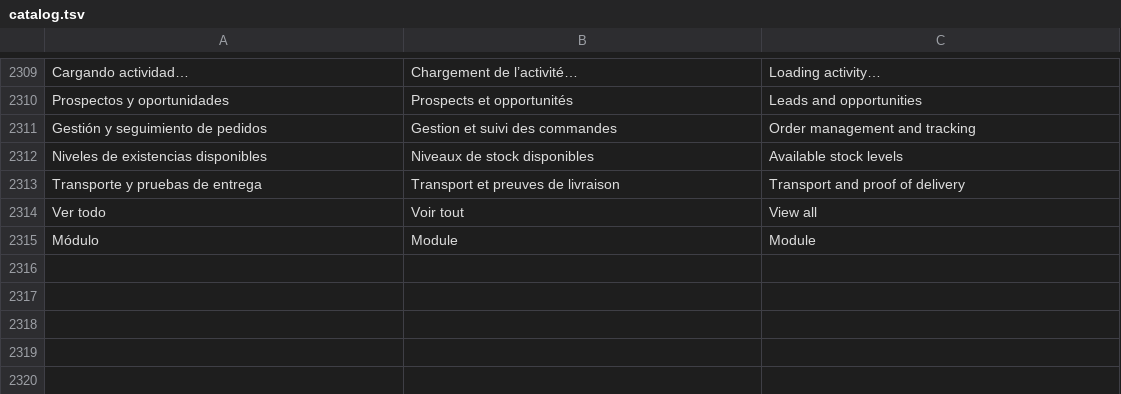
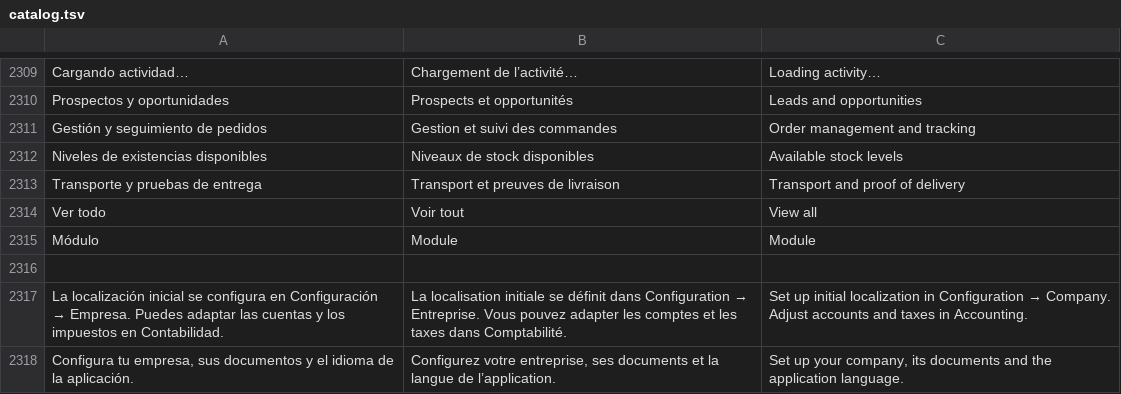
Before and after one commit to lisciandraj/Pro-manager-Gama, a TSV file: locales/catalog.tsv, drawn as a sheet; only a part is shown, gaps mark what is left out.

Commit message:
feat(settings): company identity, document branding and initial fiscal localization
Add shared legal/contact details, currency, logo upload, automatic two-color extraction and editable document colors in FR/EN/ES. Apply company branding to PDFs and labels while preserving document snapshots and the Architect application identity.

Add admin-only, versioned company RPC and atomic initial chart/VAT templates for EC, FR and BE. Preserve existing accounts, prevent localization after ledger entries, and keep audit logs free of embedded image blobs. Migration applied without initializing a company or changing existing accounts.

Validated 7 new Node/database checks, 45 targeted workflow/browser checks, shell/project regressions, six viewport widths and real multipage PDF exports.

```diff
--- a/locales/catalog.tsv
+++ b/locales/catalog.tsv
@@ -2315 +2315,4 @@ Ver todo	Voir tout	View all
 Módulo	Module	Module
+
+La localización inicial se configura en Configuración → Empresa. Puedes adaptar las cuentas y los impuestos en Contabilidad.	La localisation initiale se définit dans Configuration → Entreprise. Vous pouvez adapter les comptes et les taxes dans Comptabilité.	Set up initial localization in Configuration → Company. Adjust accounts and taxes in Accounting.
+Configura tu empresa, sus documentos y el idioma de la aplicación.	Configurez votre entreprise, ses documents et la langue de l’application.	Set up your company, its documents and the application language.
```
Also changed, not shown: 32 other files.
